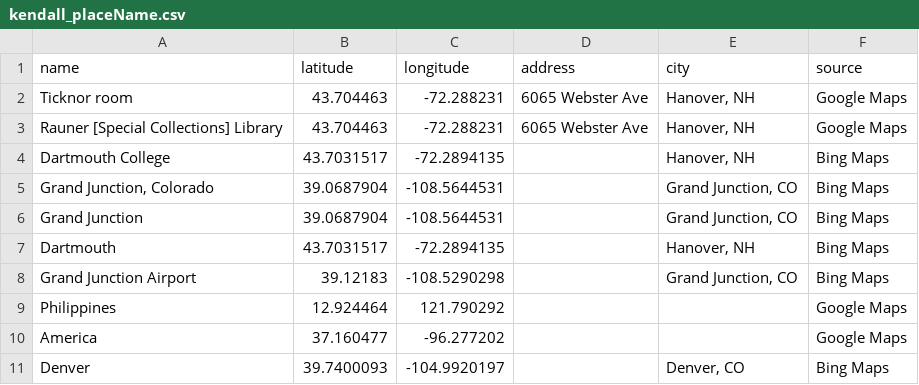
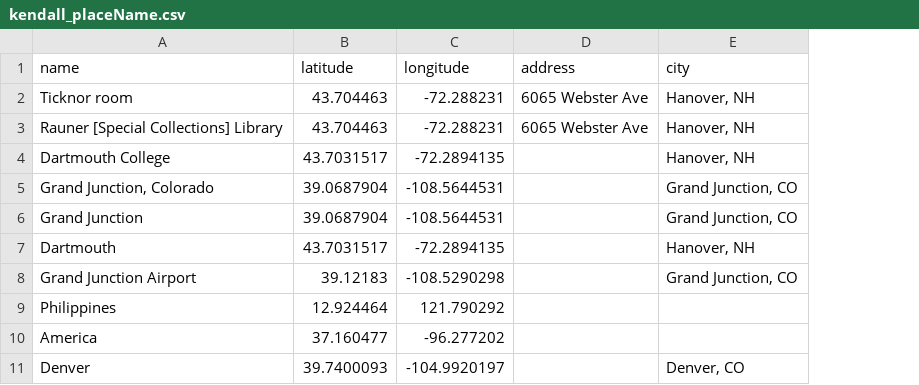
Before and after one commit to valerieht99/TEI-Encoding, a CSV file: data-viz/placeName/kendall_placeName.csv, drawn as a sheet; only a part is shown; the diff names each change by its address in the sheet, - before the commit and + after, or states it on an @@ line.

Commit message:
Update kendall_placeName.csv

```diff
--- a/data-viz/placeName/kendall_placeName.csv
+++ b/data-viz/placeName/kendall_placeName.csv
-column F (source), rows 2-11: Google Maps | Google Maps | Bing Maps | Bing Maps | Bing Maps | Bing Maps | Bing Maps | Google Maps | Google Maps | Bing Maps
```
